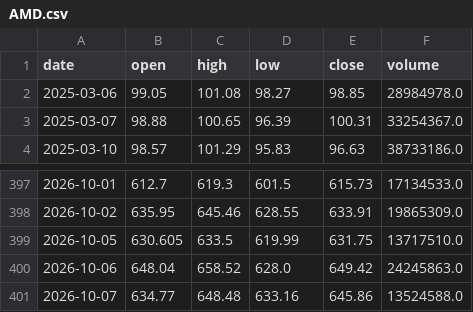
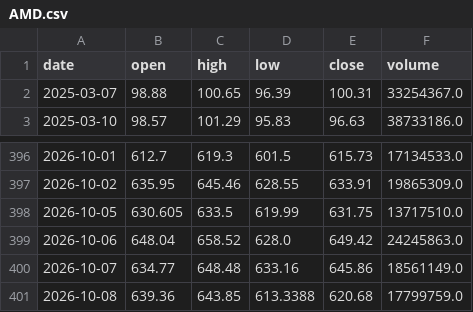
Before and after one commit to CRCBIT/STOCK_PREDICT, a CSV file: published/history/AMD.csv, drawn as a sheet; only a part is shown, gaps mark what is left out.

```diff
--- a/published/history/AMD.csv
+++ b/published/history/AMD.csv
@@ -1,3 +1,2 @@
 date,open,high,low,close,volume
-2025-03-06,99.05,101.08,98.27,98.85,28984978.0
 2025-03-07,98.88,100.65,96.39,100.31,33254367.0
@@ -400,2 +399,3 @@ date,open,high,low,close,volume
 2026-10-06,648.04,658.52,628.0,649.42,24245863.0
-2026-10-07,634.77,648.48,633.16,645.86,13524588.0
+2026-10-07,634.77,648.48,633.16,645.86,18561149.0
+2026-10-08,639.36,643.85,613.3388,620.68,17799759.0
```
Also changed, not shown: published/history/RAM.csv, published/history/SNDK.csv, 48 other files.
